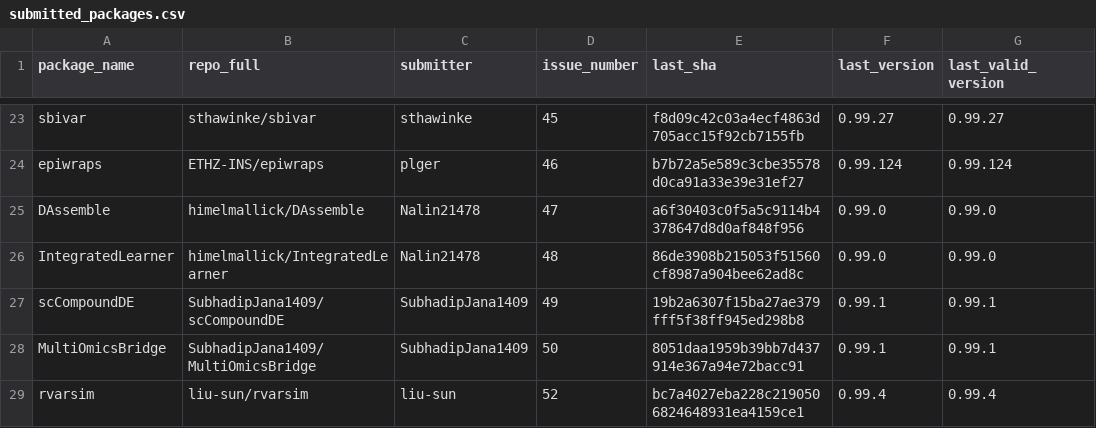
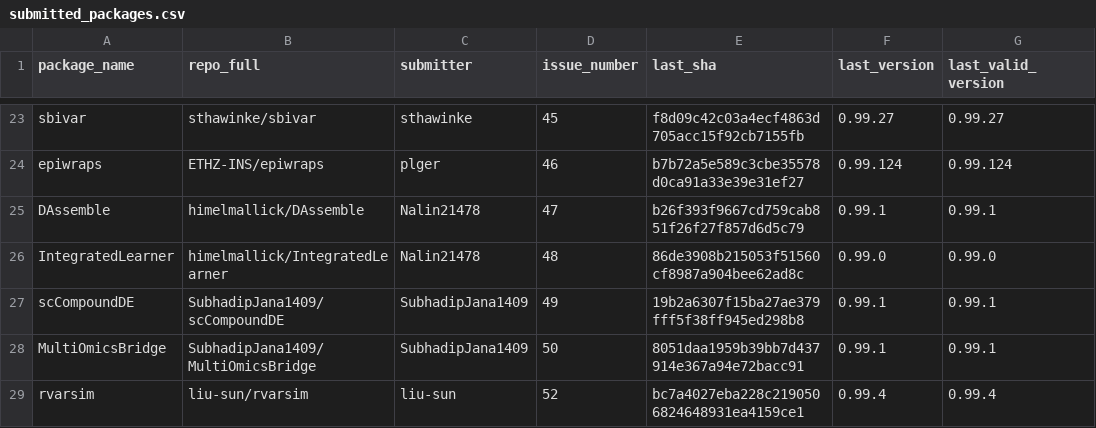
Before and after one commit to Bioconductor/BiocContributions, a CSV file: submissions/submitted_packages.csv, drawn as a sheet; only a part is shown, gaps mark what is left out.

Commit message:
Update build SHAs and versions

```diff
--- a/submissions/submitted_packages.csv
+++ b/submissions/submitted_packages.csv
@@ -24,3 +24,3 @@ sbivar,sthawinke/sbivar,sthawinke,45,f8d09c42c03a4ecf4863d705acc15f92cb7155fb,0.
 epiwraps,ETHZ-INS/epiwraps,plger,46,b7b72a5e589c3cbe35578d0ca91a33e39e31ef27,0.99.124,0.99.124
-DAssemble,himelmallick/DAssemble,Nalin21478,47,a6f30403c0f5a5c9114b4378647d8d0af848f956,0.99.0,0.99.0
+DAssemble,himelmallick/DAssemble,Nalin21478,47,b26f393f9667cd759cab851f26f27f857d6d5c79,0.99.1,0.99.1
 IntegratedLearner,himelmallick/IntegratedLearner,Nalin21478,48,86de3908b215053f51560cf8987a904bee62ad8c,0.99.0,0.99.0
```
